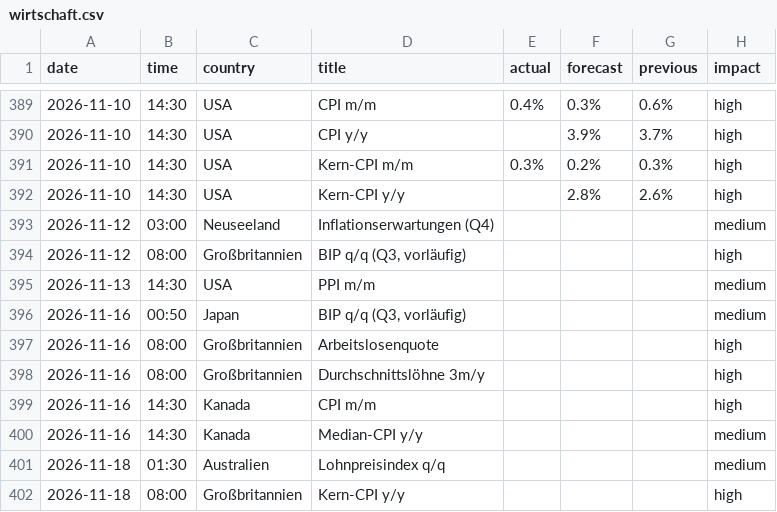
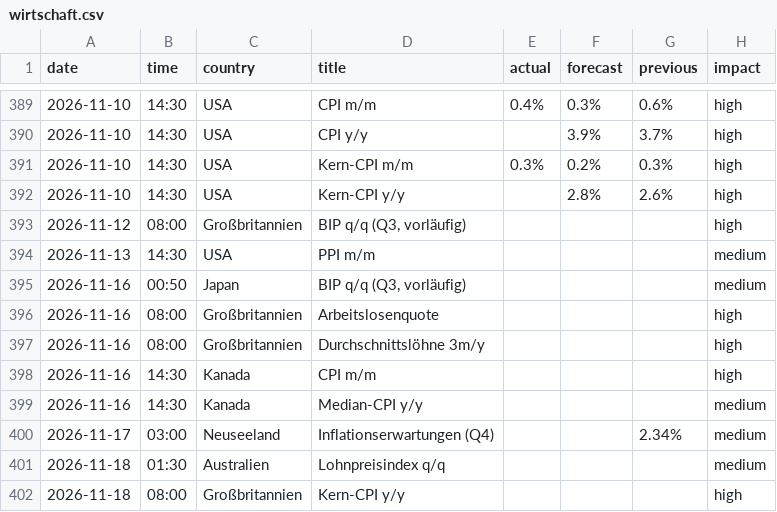
Before and after one commit to michelbrueck25-eng/journal-daten, a CSV file: wirtschaft.csv, drawn as a sheet; only a part is shown, gaps mark what is left out.

```diff
--- a/wirtschaft.csv
+++ b/wirtschaft.csv
@@ -392,3 +392,2 @@ date,time,country,title,actual,forecast,previous,impact
 2026-11-10,14:30,USA,Kern-CPI y/y,,2.8%,2.6%,high
-2026-11-12,03:00,Neuseeland,Inflationserwartungen (Q4),,,,medium
 2026-11-12,08:00,Großbritannien,"BIP q/q (Q3, vorläufig)",,,,high
@@ -400,2 +399,3 @@ date,time,country,title,actual,forecast,previous,impact
 2026-11-16,14:30,Kanada,Median-CPI y/y,,,,medium
+2026-11-17,03:00,Neuseeland,Inflationserwartungen (Q4),,,2.34%,medium
 2026-11-18,01:30,Australien,Lohnpreisindex q/q,,,,medium
```
Also changed, not shown: lage.csv, 4 other files.
